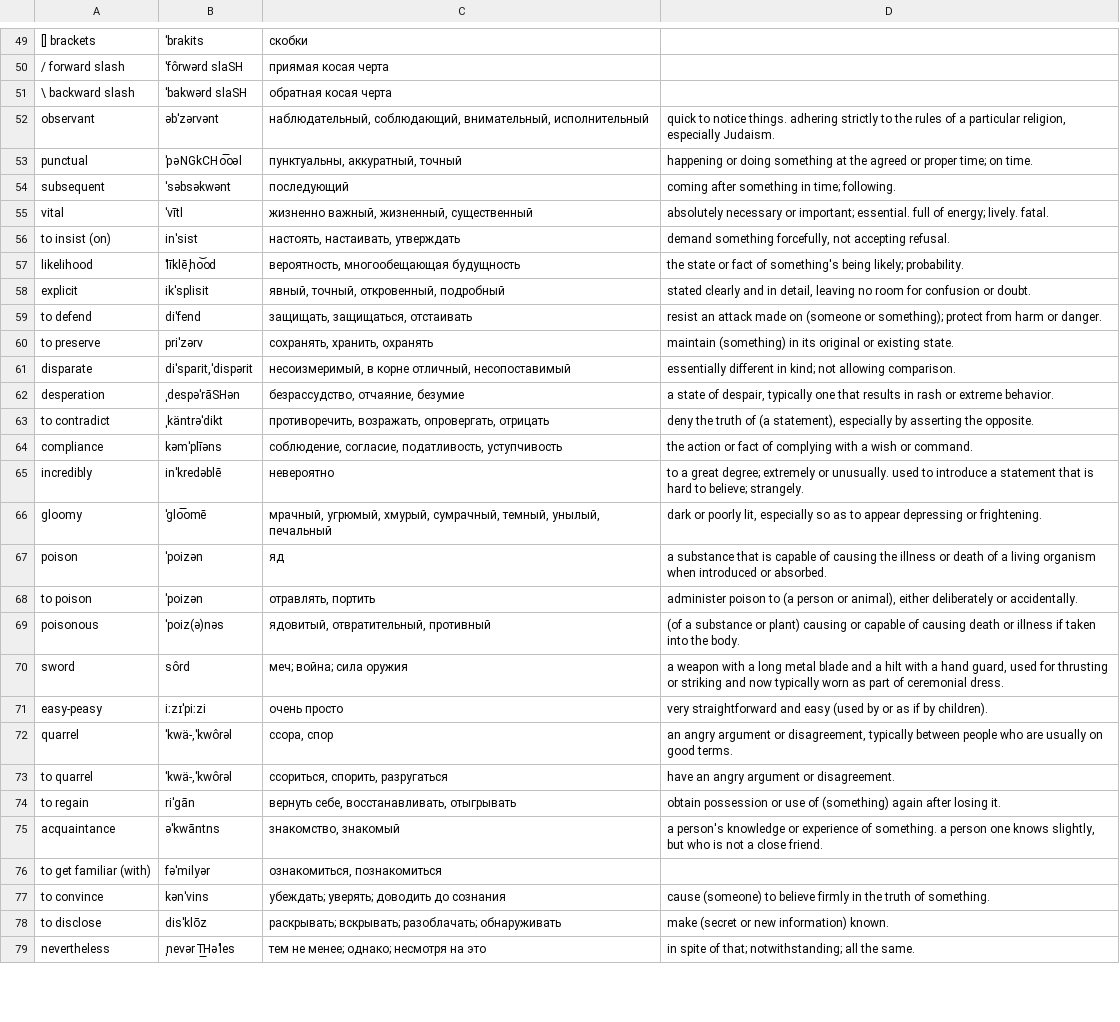
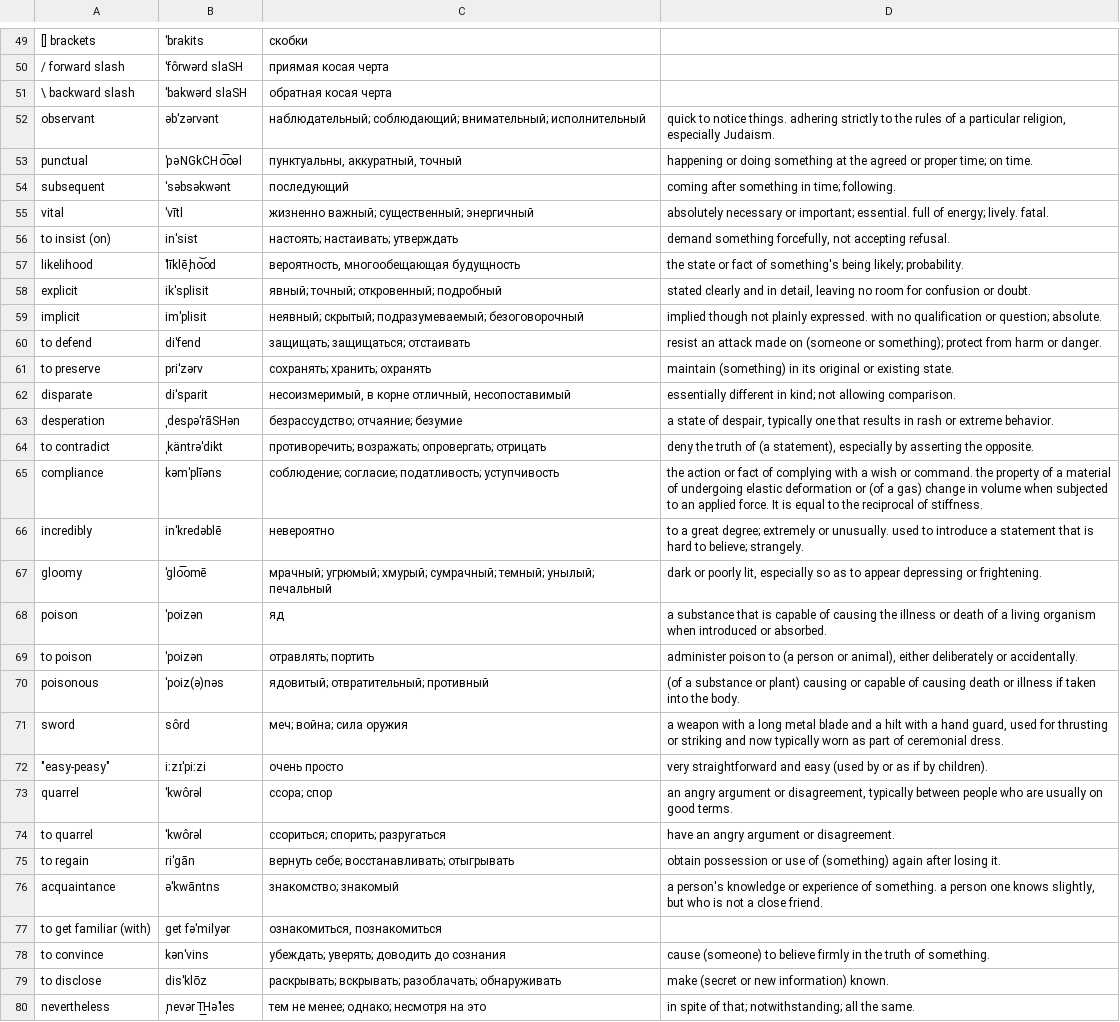
Before and after one commit to Victorq10/learn-english-words, a CSV file: src/main/resources/words.csv, drawn as a sheet; only a part is shown, gaps mark what is left out; addresses are those after the commit; the diff covers the shown part only; the diff names each change by its address in the sheet, - before the commit and + after, or states it on an @@ line.

```diff
--- a/src/main/resources/words.csv
+++ b/src/main/resources/words.csv
-C52: наблюдательный, соблюдающий, внимательный, исполнительный
+C52: наблюдательный; соблюдающий; внимательный; исполнительный
-C55: жизненно важный, жизненный, существенный
+C55: жизненно важный; существенный; энергичный
-C56: настоять, настаивать, утверждать
+C56: настоять; настаивать; утверждать
-C58: явный, точный, откровенный, подробный
+C58: явный; точный; откровенный; подробный
+row 59: implicit | imˈplisit | неявный; скрытый; подразумеваемый; безоговорочный | implied though not plainly expressed. with no qualification or question; absolute.
-C60: защищать, защищаться, отстаивать
+C60: защищать; защищаться; отстаивать
-C61: сохранять, хранить, охранять
+C61: сохранять; хранить; охранять
-B62: diˈsparit,ˈdispərit
+B62: diˈsparit
-C63: безрассудство, отчаяние, безумие
+C63: безрассудство; отчаяние; безумие
-C64: противоречить, возражать, опровергать, отрицать
+C64: противоречить; возражать; опровергать; отрицать
-C65: соблюдение, согласие, податливость, уступчивость
+C65: соблюдение; согласие; податливость; уступчивость
-D65: …or command.
+D65: …or command. the property of a material of undergoing elastic deformation or (of a gas) change in volume when subjected to an applied force. It is equal to the reciprocal of stiffness.
-C67: мрачный, угрюмый, хмурый, сумрачный, темный, унылый, печальный
+C67: мрачный; угрюмый; хмурый; сумрачный; темный; унылый; печальный
-C69: отравлять, портить
+C69: отравлять; портить
-C70: ядовитый, отвратительный, противный
+C70: ядовитый; отвратительный; противный
-A72: easy-peasy
+A72: "easy-peasy"
-B73:B74: ˈkwä-,ˈkwôrəl
+B73:B74: ˈkwôrəl
-C73: ссора, спор
+C73: ссора; спор
-C74: ссориться, спорить, разругаться
+C74: ссориться; спорить; разругаться
-C75: вернуть себе, восстанавливать, отыгрывать
+C75: вернуть себе; восстанавливать; отыгрывать
-C76: знакомство, знакомый
+C76: знакомство; знакомый
-B77: fəˈmilyər
+B77: get fəˈmilyər
```
Also changed, not shown: 12 edited cells elsewhere in this file, 26 other files.
